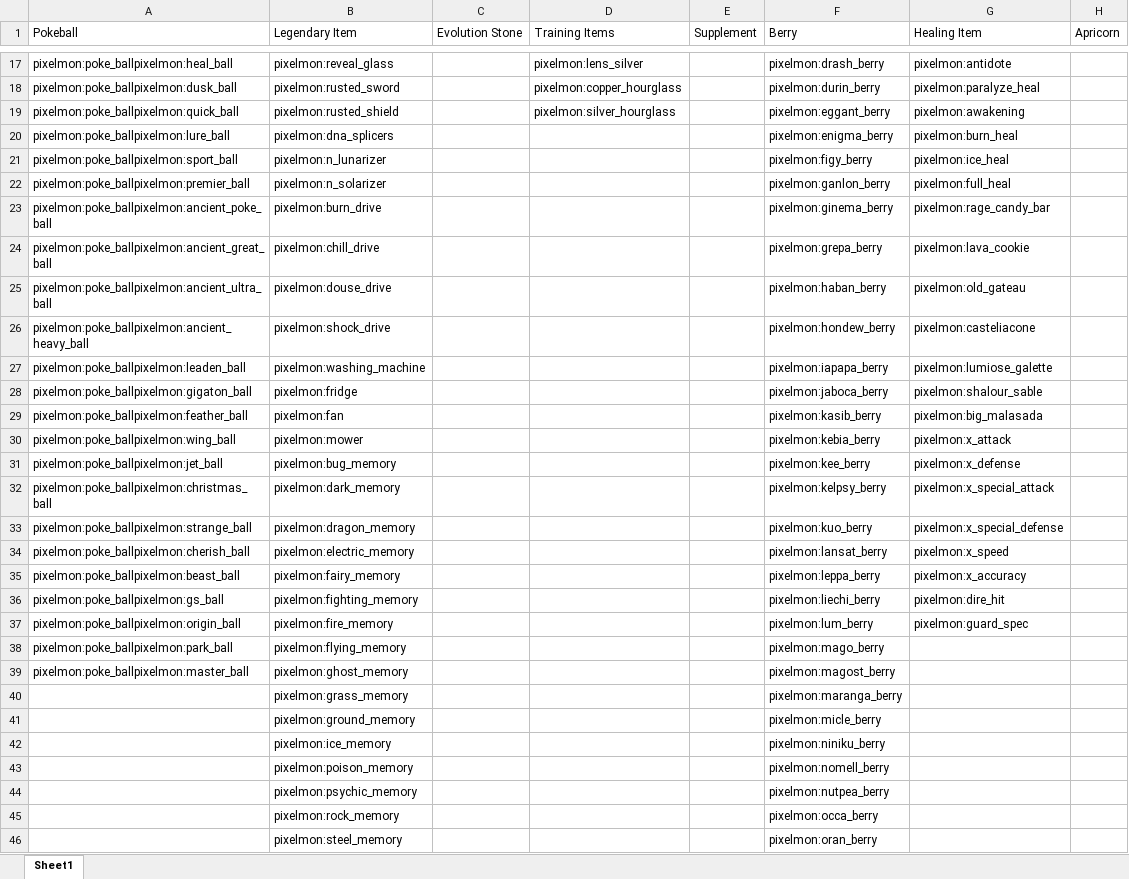
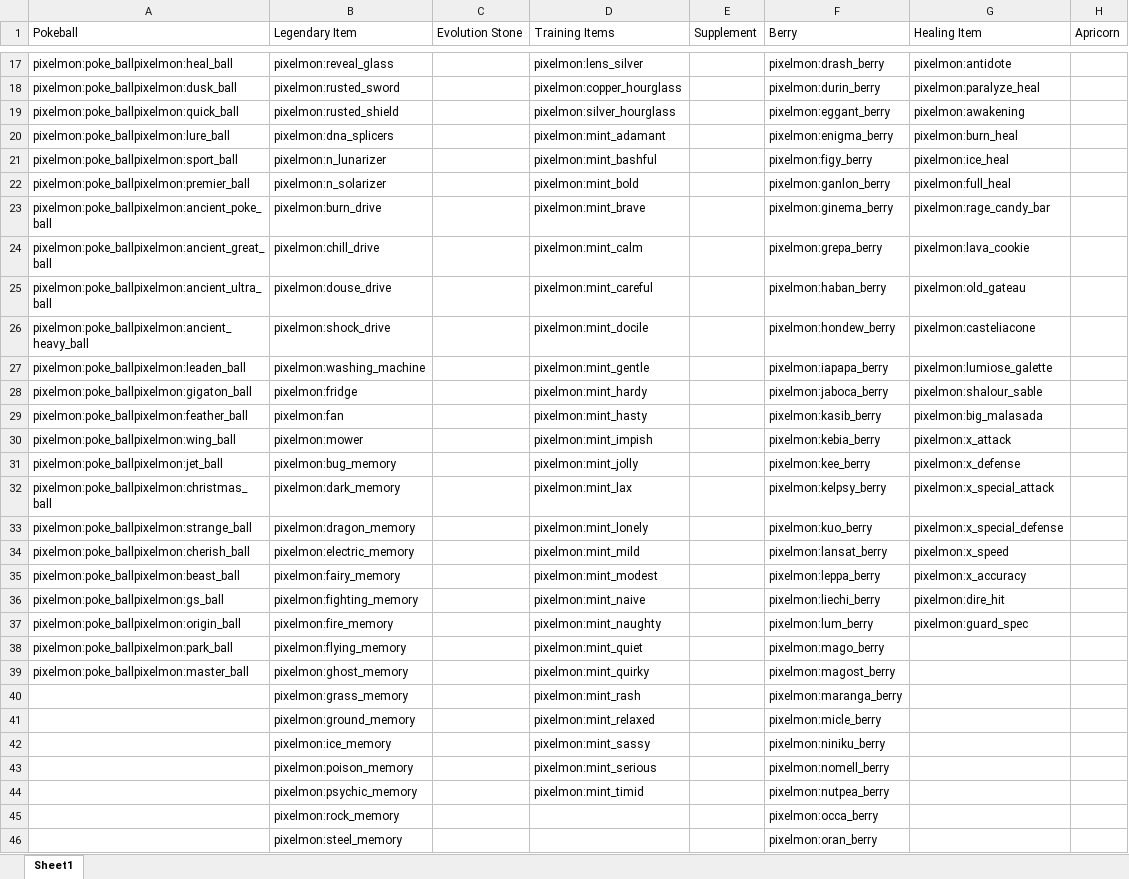
Before and after one commit to eatAWESOME/PixelmonCustomization, an Excel workbook: Pixelmon Custom NPC Shop/Custom Shopkeepers - 1.16.5.xlsx, sheet Sheet1, drawn as a sheet; only a part is shown, gaps mark what is left out; values as stored, in another font and other column widths than the file's, no borders; the diff covers the shown part only; the diff names each change by its address in the sheet, - before the commit and + after, or states it on an @@ line.

```diff
--- a/Pixelmon Custom NPC Shop/Custom Shopkeepers - 1.16.5.xlsx (sheet Sheet1)
+++ b/Pixelmon Custom NPC Shop/Custom Shopkeepers - 1.16.5.xlsx (sheet Sheet1)
-D20 (Training Items): (empty)
+D20 (Training Items): pixelmon:mint_adamant
-D21 (Training Items): (empty)
+D21 (Training Items): pixelmon:mint_bashful
-D22 (Training Items): (empty)
+D22 (Training Items): pixelmon:mint_bold
-D23 (Training Items): (empty)
+D23 (Training Items): pixelmon:mint_brave
-D24 (Training Items): (empty)
+D24 (Training Items): pixelmon:mint_calm
-D25 (Training Items): (empty)
+D25 (Training Items): pixelmon:mint_careful
-D26 (Training Items): (empty)
+D26 (Training Items): pixelmon:mint_docile
-D27 (Training Items): (empty)
+D27 (Training Items): pixelmon:mint_gentle
-D28 (Training Items): (empty)
+D28 (Training Items): pixelmon:mint_hardy
-D29 (Training Items): (empty)
+D29 (Training Items): pixelmon:mint_hasty
-D30 (Training Items): (empty)
+D30 (Training Items): pixelmon:mint_impish
-D31 (Training Items): (empty)
+D31 (Training Items): pixelmon:mint_jolly
-D32 (Training Items): (empty)
+D32 (Training Items): pixelmon:mint_lax
-D33 (Training Items): (empty)
+D33 (Training Items): pixelmon:mint_lonely
-D34 (Training Items): (empty)
+D34 (Training Items): pixelmon:mint_mild
-D35 (Training Items): (empty)
+D35 (Training Items): pixelmon:mint_modest
-D36 (Training Items): (empty)
+D36 (Training Items): pixelmon:mint_naive
-D37 (Training Items): (empty)
+D37 (Training Items): pixelmon:mint_naughty
-D38 (Training Items): (empty)
+D38 (Training Items): pixelmon:mint_quiet
-D39 (Training Items): (empty)
+D39 (Training Items): pixelmon:mint_quirky
-D40 (Training Items): (empty)
+D40 (Training Items): pixelmon:mint_rash
-D41 (Training Items): (empty)
+D41 (Training Items): pixelmon:mint_relaxed
-D42 (Training Items): (empty)
+D42 (Training Items): pixelmon:mint_sassy
-D43 (Training Items): (empty)
+D43 (Training Items): pixelmon:mint_serious
-D44 (Training Items): (empty)
+D44 (Training Items): pixelmon:mint_timid
```
Also changed, not shown: 25 added rows elsewhere in this sheet, Pixelmon Custom NPC Shop/Custom Items - 1.16.5.xlsx.
